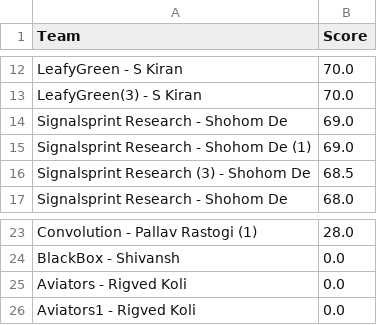
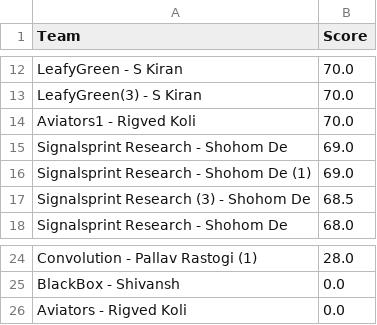
Before and after one commit to Akshat221005/dmc-leaderboard, a CSV file: leaderboard.csv, drawn as a sheet; only a part is shown, gaps mark what is left out.

Commit message:
auto update leaderboard

```diff
--- a/leaderboard.csv
+++ b/leaderboard.csv
@@ -13,2 +13,3 @@ LeafyGreen - S Kiran,70.0
 LeafyGreen(3) - S Kiran,70.0
+Aviators1 - Rigved Koli,70.0
 Signalsprint Research - Shohom De,69.0
@@ -25,2 +26 @@ BlackBox - Shivansh,0.0
 Aviators - Rigved Koli,0.0
-Aviators1 - Rigved Koli,0.0
```
Also changed, not shown: 1 other file.
